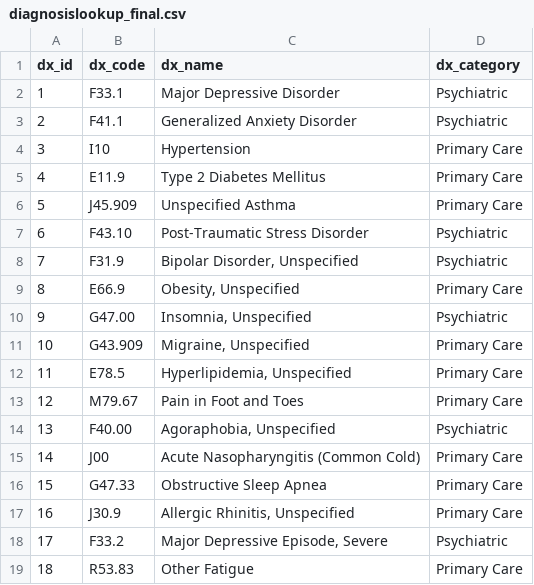
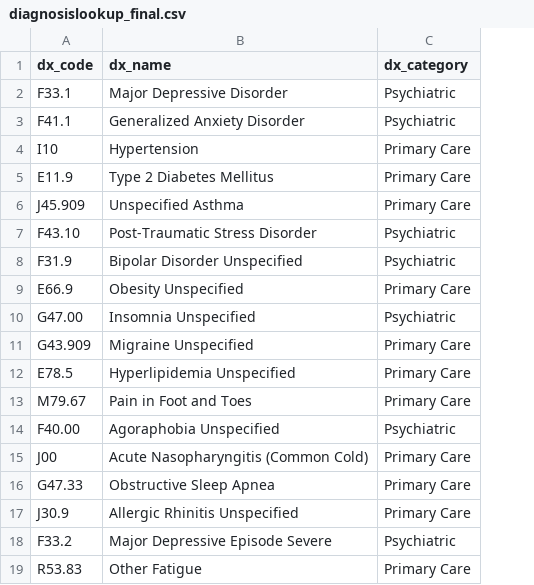
Before and after one commit to tdimkpa/Empower-Database--SQL, a CSV file: diagnosislookup_final.csv, drawn as a sheet; removed rows and columns are numbered as before the commit, all else as after; the diff names each change by its address in the sheet, - before the commit and + after, or states it on an @@ line.

Commit message:
Add files via upload

```diff
--- a/diagnosislookup_final.csv
+++ b/diagnosislookup_final.csv
-column A (dx_id), rows 2-19: 1 | 2 | 3 | 4 | 5 | 6 | 7 | 8 | 9 | 10 | 11 | 12 | 13 | 14 | 15 | 16 | 17 | 18
-B8 (dx_name): Bipolar Disorder, Unspecified
+B8 (dx_name): Bipolar Disorder Unspecified
-B9 (dx_name): Obesity, Unspecified
+B9 (dx_name): Obesity Unspecified
-B10 (dx_name): Insomnia, Unspecified
+B10 (dx_name): Insomnia Unspecified
-B11 (dx_name): Migraine, Unspecified
+B11 (dx_name): Migraine Unspecified
-B12 (dx_name): Hyperlipidemia, Unspecified
+B12 (dx_name): Hyperlipidemia Unspecified
-B14 (dx_name): Agoraphobia, Unspecified
+B14 (dx_name): Agoraphobia Unspecified
-B17 (dx_name): Allergic Rhinitis, Unspecified
+B17 (dx_name): Allergic Rhinitis Unspecified
-B18 (dx_name): Major Depressive Episode, Severe
+B18 (dx_name): Major Depressive Episode Severe
```
